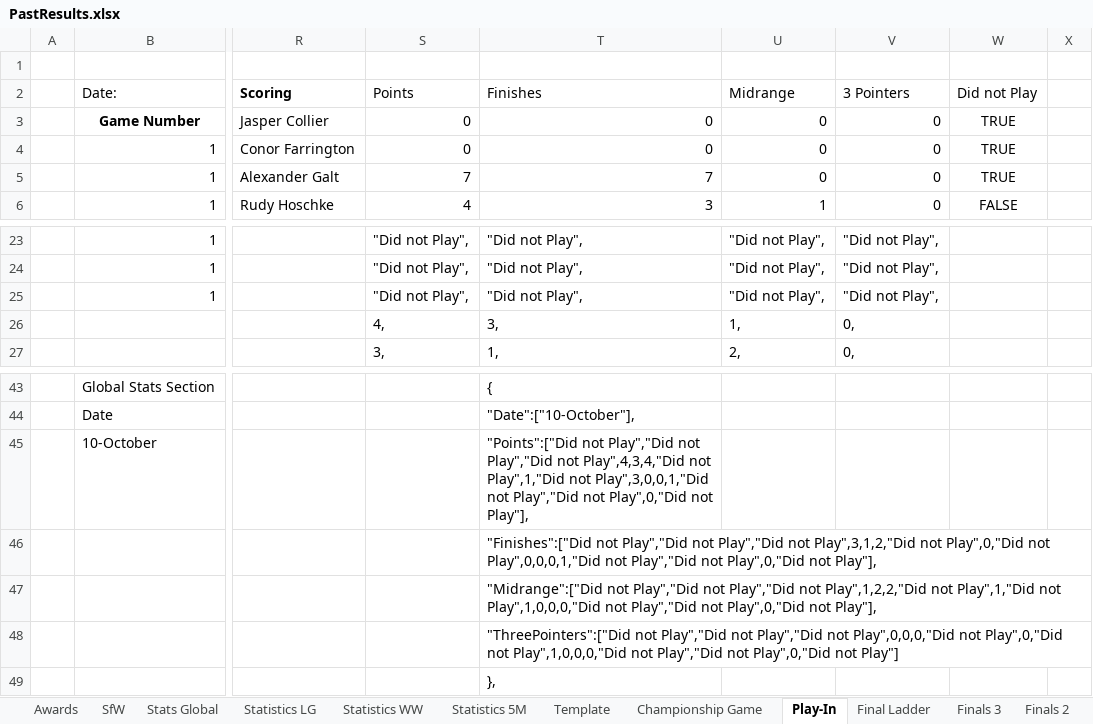
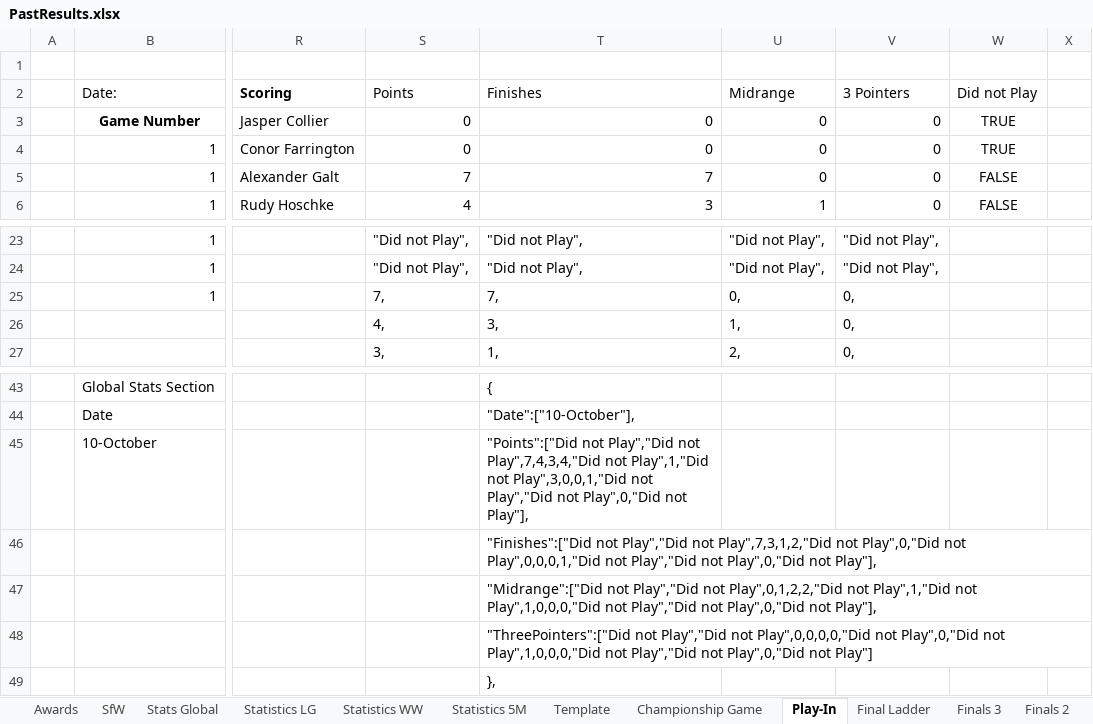
Before and after one commit to KingGoose20/LTBOS3, an Excel workbook: Other Files/PastResults.xlsx, sheet Play-In, drawn as a sheet; only a part is shown, gaps mark what is left out; values as stored, in another font and other column widths than the file's, no borders; table styles not drawn; the diff names each change by its address in the sheet, - before the commit and + after, or states it on an @@ line.

```diff
--- a/Other Files/PastResults.xlsx (sheet Play-In)
+++ b/Other Files/PastResults.xlsx (sheet Play-In)
-W5 (Did not Play): TRUE
+W5 (Did not Play): FALSE
-S25 (Points): "Did not Play",
+S25 (Points): 7,
-T25 (Finishes): "Did not Play",
+T25 (Finishes): 7,
-U25 (Midrange): "Did not Play",
+U25 (Midrange): 0,
-V25 (3 Pointers): "Did not Play",
+V25 (3 Pointers): 0,
-T45 (Finishes): …Play","Did not Play","Did not Play",4,3,4,"Did not Play",1,"Did…
+T45 (Finishes): …Play","Did not Play",7,4,3,4,"Did not Play",1,"Did…
-T46 (Finishes): …Play","Did not Play","Did not Play",3,1,2,"Did not Play",0,"Did…
+T46 (Finishes): …Play","Did not Play",7,3,1,2,"Did not Play",0,"Did…
-T47 (Finishes): …Play","Did not Play","Did not Play",1,2,2,"Did not Play",1,"Did…
+T47 (Finishes): …Play","Did not Play",0,1,2,2,"Did not Play",1,"Did…
-T48 (Finishes): …Play","Did not Play","Did not Play",0,0,0,"Did not Play",0,"Did…
+T48 (Finishes): …Play","Did not Play",0,0,0,0,"Did not Play",0,"Did…
```
Also changed, not shown: sheet Stats Global, sheet SfW, sheet Statistics LG, sheet Statistics 5M, 1 other file.
